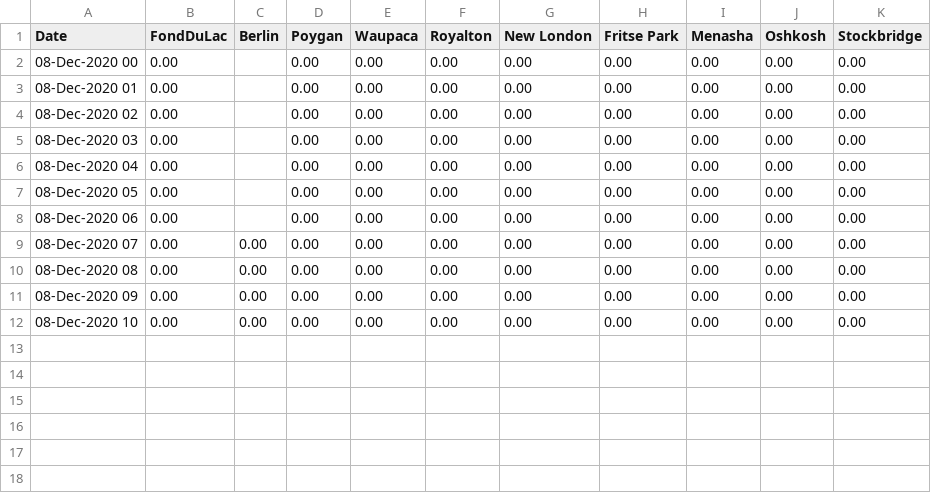
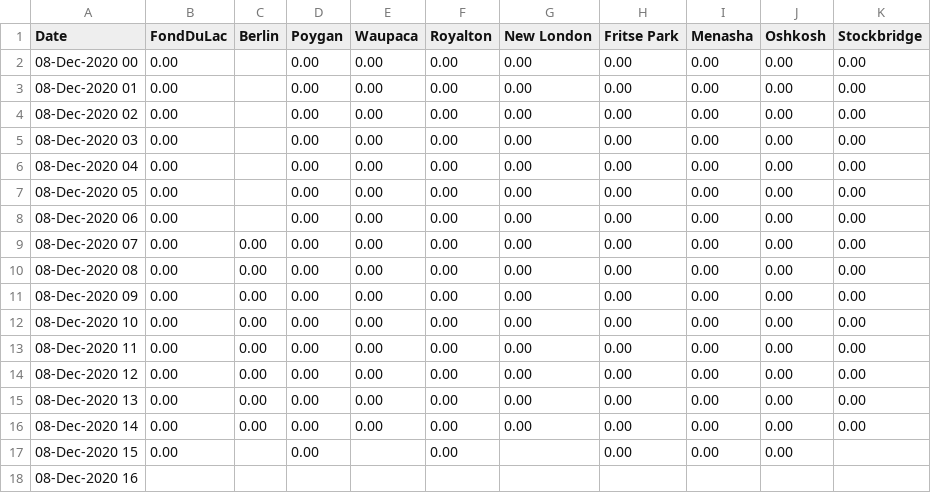
Before and after one commit to lrc-wc/lrc-wc.github.io, a CSV file: winnebago/precip-hr-today/precip_hr_today.csv, drawn as a sheet.

Commit message:
Add files via upload

```diff
--- a/winnebago/precip-hr-today/precip_hr_today.csv
+++ b/winnebago/precip-hr-today/precip_hr_today.csv
@@ -12 +12,7 @@ Date,FondDuLac,Berlin,Poygan,Waupaca,Royalton,New London,Fritse Park,Menasha,Osh
 08-Dec-2020 10,0.00,0.00,0.00,0.00,0.00,0.00,0.00,0.00,0.00,0.00
+08-Dec-2020 11,0.00,0.00,0.00,0.00,0.00,0.00,0.00,0.00,0.00,0.00
+08-Dec-2020 12,0.00,0.00,0.00,0.00,0.00,0.00,0.00,0.00,0.00,0.00
+08-Dec-2020 13,0.00,0.00,0.00,0.00,0.00,0.00,0.00,0.00,0.00,0.00
+08-Dec-2020 14,0.00,0.00,0.00,0.00,0.00,0.00,0.00,0.00,0.00,0.00
+08-Dec-2020 15,0.00, ,0.00, ,0.00, ,0.00,0.00,0.00,
+08-Dec-2020 16, , , , , , , , , ,
```
